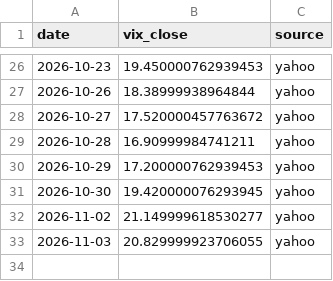
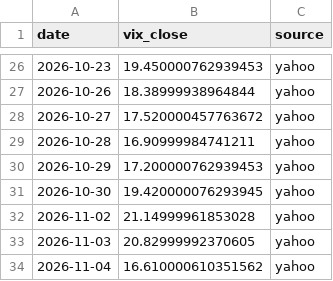
Before and after one commit to Najam0786/risk-aware-stock-forecasting, a CSV file: data/live/vix_live.csv, drawn as a sheet; only a part is shown, gaps mark what is left out.

```diff
--- a/data/live/vix_live.csv
+++ b/data/live/vix_live.csv
@@ -31,3 +31,4 @@ date,vix_close,source
 2026-10-30,19.420000076293945,yahoo
-2026-11-02,21.149999618530277,yahoo
-2026-11-03,20.829999923706055,yahoo
+2026-11-02,21.14999961853028,yahoo
+2026-11-03,20.82999992370605,yahoo
+2026-11-04,16.610000610351562,yahoo
```
Also changed, not shown: data/live/macro_live.csv, data/live/prices_live.csv, 5 other files.
